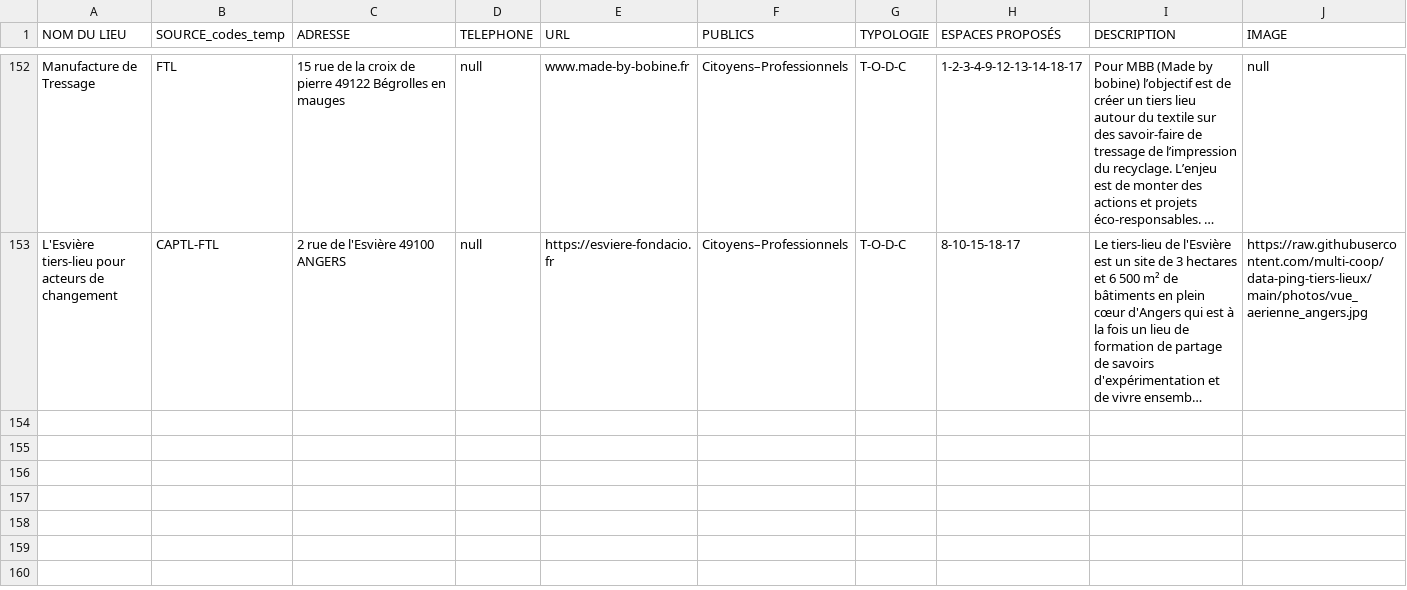
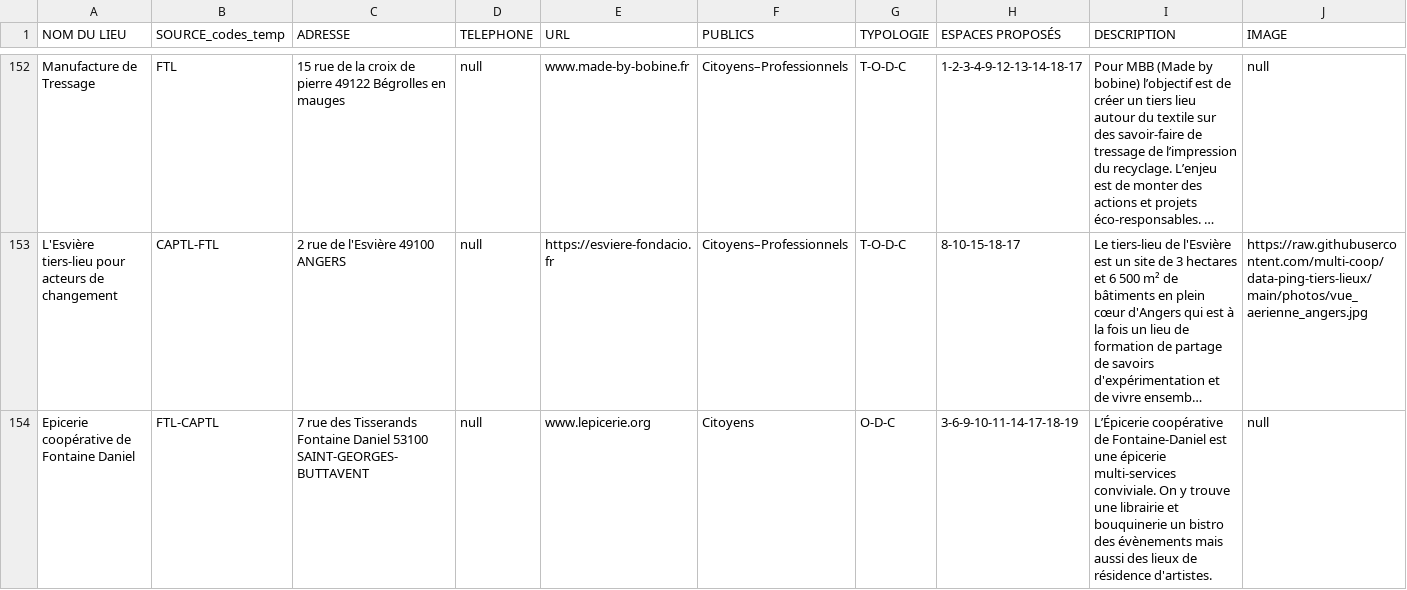
Before and after one commit to multi-coop/data-ping, a CSV file: csv/geocoding/Ping-tiers-lieux-dataset-geocoded.csv, drawn as a sheet; only a part is shown, gaps mark what is left out; long unchanged cells end in …; rows hold the shown columns only; the diff names each change by its address in the sheet, - before the commit and + after, or states it on an @@ line.

Commit message:
Commit on branch 'datami-2024-01-09-ping-tiers-lieux-dataset-geocoded-csv-3f19a339-2316-459a-a09f-dfb1fda8356a' Date: 1/9/2024 Time: 3:17:04 PM ----
Contribution from:

User name : Meven
Email : Meven@pingbase.net

```diff
--- a/csv/geocoding/Ping-tiers-lieux-dataset-geocoded.csv
+++ b/csv/geocoding/Ping-tiers-lieux-dataset-geocoded.csv
+row 154: Epicerie coopérative de Fontaine Daniel | FTL-CAPTL | 7 rue des Tisserands Fontaine Daniel 53100 SAINT-GEORGES-BUTTAVENT | null | www.lepicerie.org | Citoyens | O-D-C | 3-6-9-10-11-14-17-18-19 | L’Épicerie coopérative de Fontaine-Daniel est une épicerie multi-services conviviale. On y trouve une librairie et bouquinerie un bistro des évènements mais aussi des lieux de résidence d'artistes. | null
```
